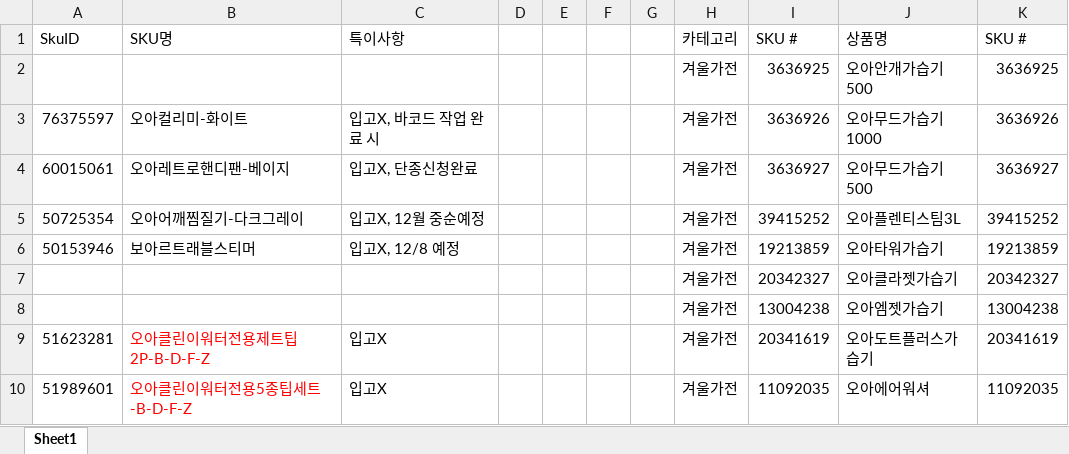
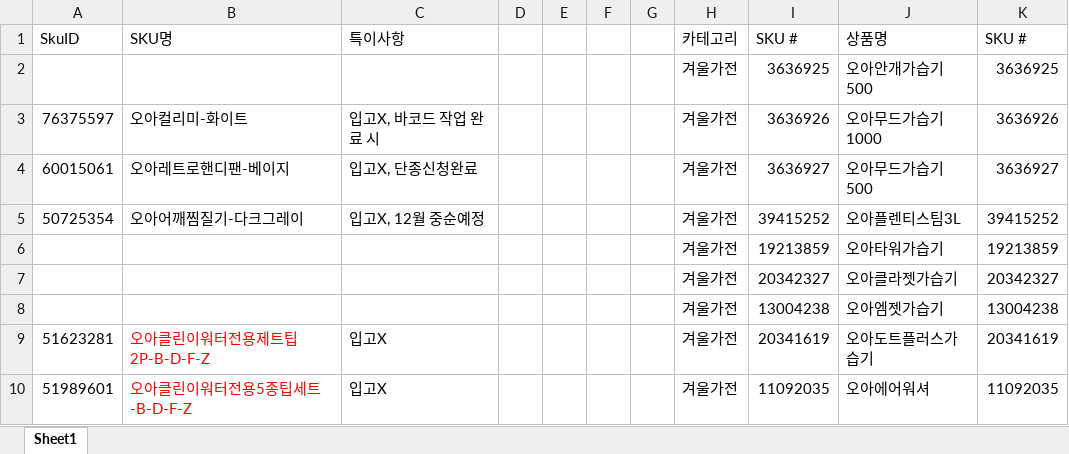
Before and after one commit to tolmjj10/coupang-po, an Excel workbook: data/이슈제품.xlsx, sheet Sheet1, drawn as a sheet; only a part is shown; values as stored, in another font and other column widths than the file's, no borders; conditional formats not drawn; the diff names each change by its address in the sheet, - before the commit and + after, or states it on an @@ line.

Commit message:
이슈제품 50153946 메모 삭제

```diff
--- a/data/이슈제품.xlsx (sheet Sheet1)
+++ b/data/이슈제품.xlsx (sheet Sheet1)
-A6 (SkuID): 50153946
+A6 (SkuID): (empty)
-B6 (SKU명): 보아르트래블스티머
+B6 (SKU명): (empty)
-C6 (특이사항): 입고X, 12/8 예정
+C6 (특이사항): (empty)
```
